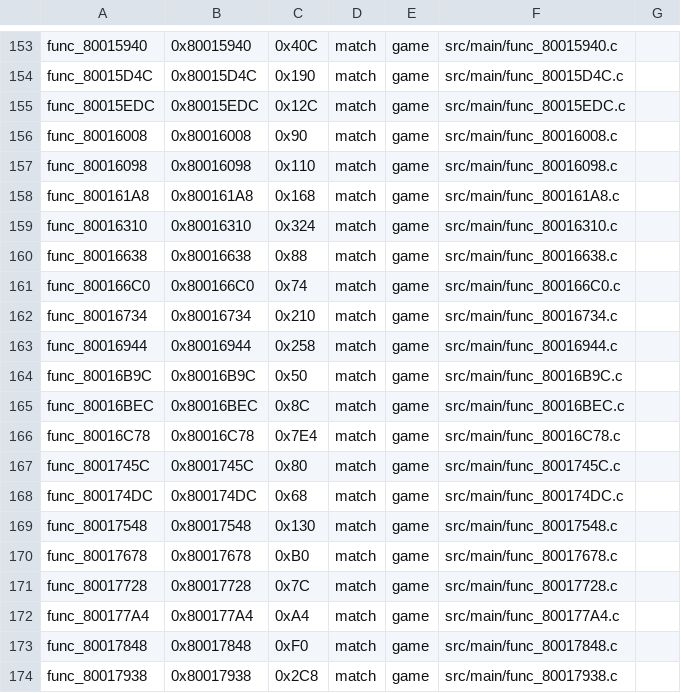
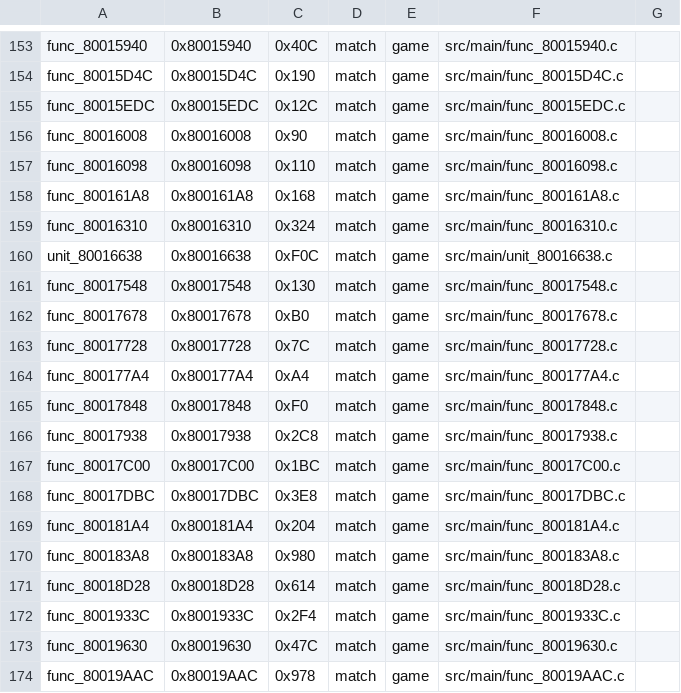
Before and after one commit to TheGh0stShip/Wheel-of-Fortune-N64, a TSV file: config/units.tsv, drawn as a sheet; only a part is shown, gaps mark what is left out; the shorter side is filled out with more unchanged rows.

```diff
--- a/config/units.tsv
+++ b/config/units.tsv
@@ -159,11 +159,3 @@ func_800161A8	0x800161A8	0x168	match	game	src/main/func_800161A8.c
 func_80016310	0x80016310	0x324	match	game	src/main/func_80016310.c
-func_80016638	0x80016638	0x88	match	game	src/main/func_80016638.c
-func_800166C0	0x800166C0	0x74	match	game	src/main/func_800166C0.c
-func_80016734	0x80016734	0x210	match	game	src/main/func_80016734.c
-func_80016944	0x80016944	0x258	match	game	src/main/func_80016944.c
-func_80016B9C	0x80016B9C	0x50	match	game	src/main/func_80016B9C.c
-func_80016BEC	0x80016BEC	0x8C	match	game	src/main/func_80016BEC.c
-func_80016C78	0x80016C78	0x7E4	match	game	src/main/func_80016C78.c
-func_8001745C	0x8001745C	0x80	match	game	src/main/func_8001745C.c
-func_800174DC	0x800174DC	0x68	match	game	src/main/func_800174DC.c
+unit_80016638	0x80016638	0xF0C	match	game	src/main/unit_80016638.c
 func_80017548	0x80017548	0x130	match	game	src/main/func_80017548.c
```
Also changed, not shown: 10 other files.
